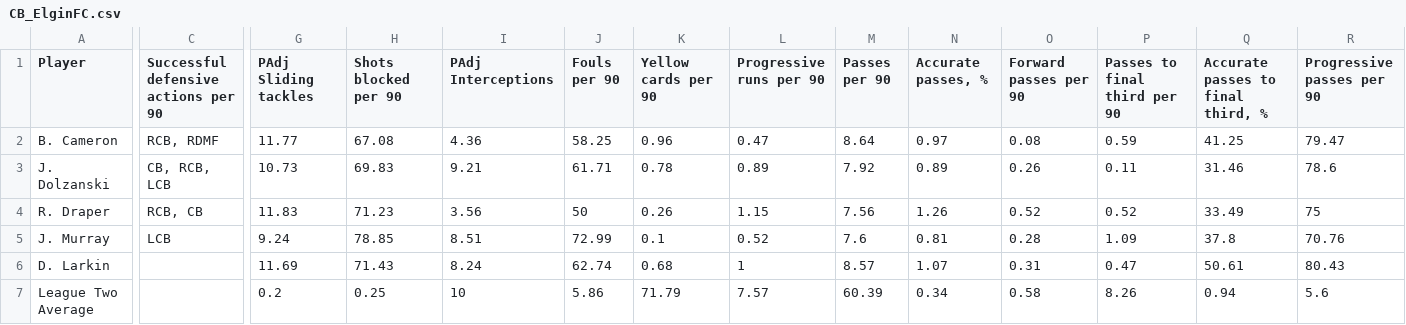
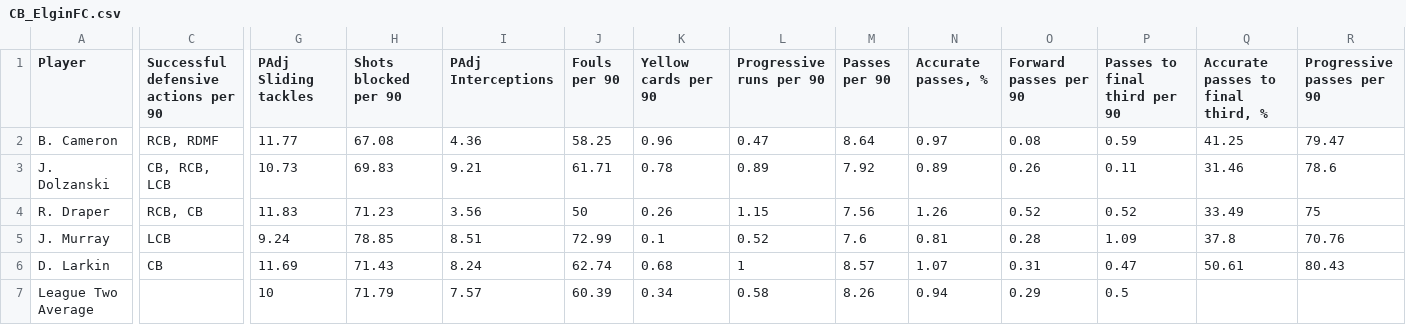
Before and after one commit to amalpanwar/ElginCityFC, a CSV file: CB_ElginFC.csv, drawn as a sheet; only a part is shown, gaps mark what is left out; the diff covers the shown part only; the diff names each change by its address in the sheet, - before the commit and + after, or states it on an @@ line.

Commit message:
Update CB_ElginFC.csv

```diff
--- a/CB_ElginFC.csv
+++ b/CB_ElginFC.csv
-C6: (empty)
+C6: CB
-G7 (PAdj Sliding tackles): 0.2
+G7 (PAdj Sliding tackles): 10
-H7 (Shots blocked per 90): 0.25
+H7 (Shots blocked per 90): 71.79
-I7 (PAdj Interceptions): 10
+I7 (PAdj Interceptions): 7.57
-J7 (Fouls per 90): 5.86
+J7 (Fouls per 90): 60.39
-K7 (Yellow cards per 90): 71.79
+K7 (Yellow cards per 90): 0.34
-L7 (Progressive runs per 90): 7.57
+L7 (Progressive runs per 90): 0.58
-M7 (Passes per 90): 60.39
+M7 (Passes per 90): 8.26
-N7 (Accurate passes, %): 0.34
+N7 (Accurate passes, %): 0.94
-O7 (Forward passes per 90): 0.58
+O7 (Forward passes per 90): 0.29
-P7 (Passes to final third per 90): 8.26
+P7 (Passes to final third per 90): 0.5
-Q7: 0.94
+Q7: (empty)
-R7 (Progressive passes per 90): 5.6
+R7 (Progressive passes per 90): (empty)
```
Also changed, not shown: 5 edited cells elsewhere in this file.
